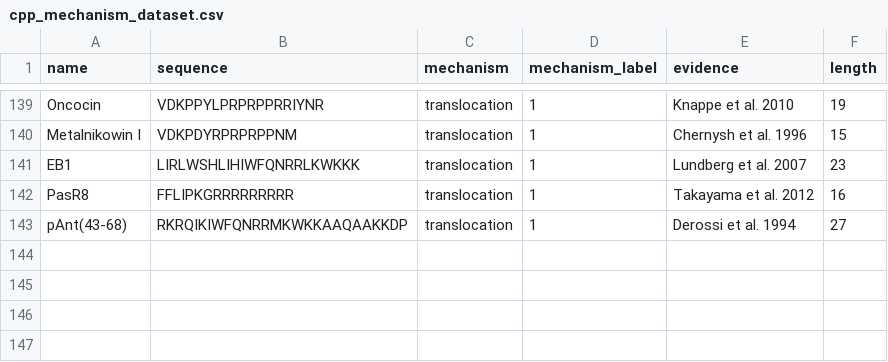
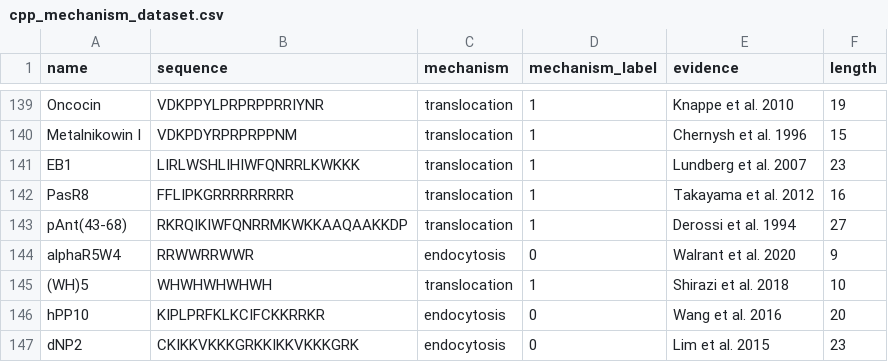
Before and after one commit to Misterbra/cpp-mechanism-predictor, a CSV file: data/raw/cpp_mechanism_dataset.csv, drawn as a sheet; only a part is shown, gaps mark what is left out; the diff names each change by its address in the sheet, - before the commit and + after, or states it on an @@ line.

```diff
--- a/data/raw/cpp_mechanism_dataset.csv
+++ b/data/raw/cpp_mechanism_dataset.csv
+row 144: alphaR5W4 | RRWWRRWWR | endocytosis | 0 | Walrant et al. 2020 | 9
+row 145: (WH)5 | WHWHWHWHWH | translocation | 1 | Shirazi et al. 2018 | 10
+row 146: hPP10 | KIPLPRFKLKCIFCKKRRKR | endocytosis | 0 | Wang et al. 2016 | 20
+row 147: dNP2 | CKIKKVKKKGRKKIKKVKKKGRK | endocytosis | 0 | Lim et al. 2015 | 23
```
Also changed, not shown: supplementary/Table_S1_peptide_references.csv, 2 other files.
